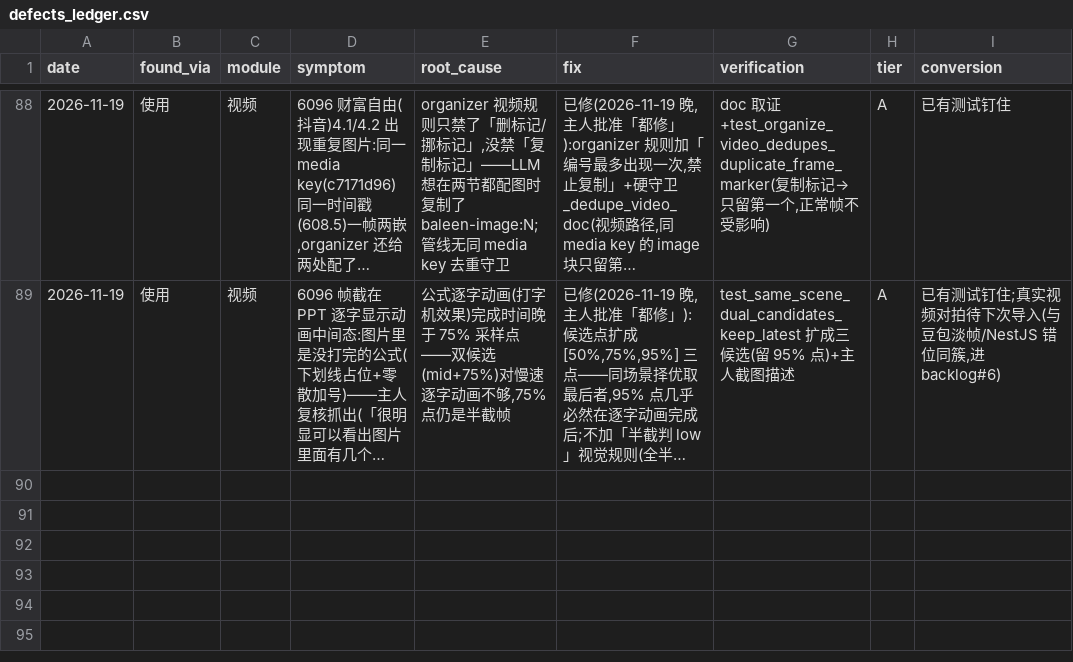
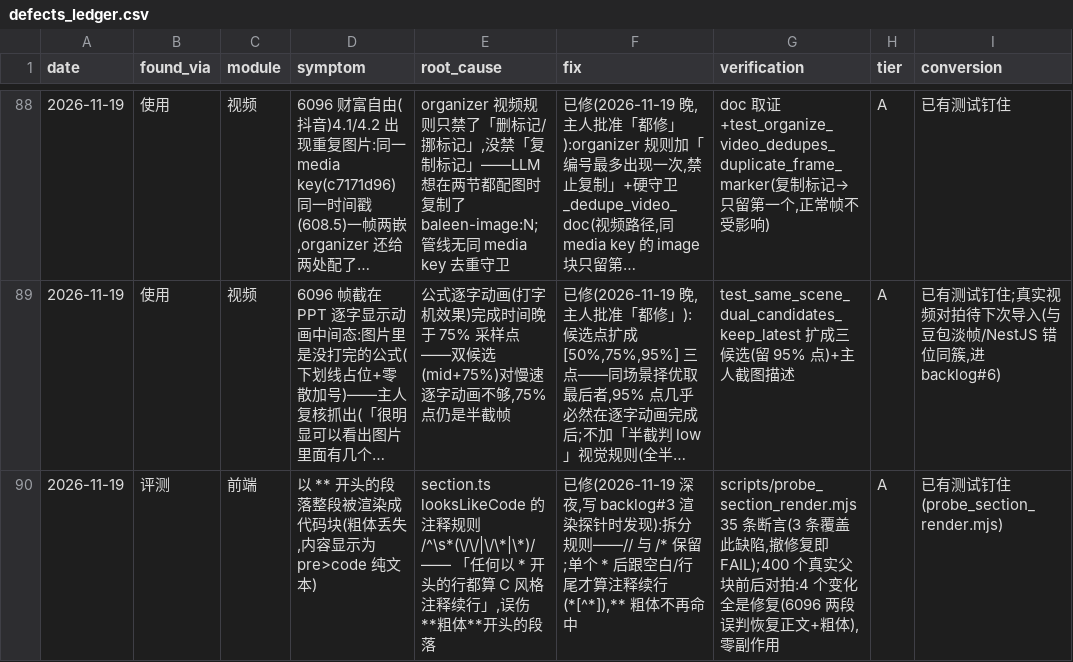
Before and after one commit to pmlpl/baleen, a CSV file: eval/analysis/defects_ledger.csv, drawn as a sheet; only a part is shown, gaps mark what is left out; long unchanged cells end in …; the diff names each change by its address in the sheet, - before the commit and + after, or states it on an @@ line.

Commit message:
feat(render): backlog#3 渲染回归探针(35 断言)+ 探针当场抓出一个真缺陷
backlog #3 落地:把 11-19 六连修 P0 的六个渲染分支第一次钉成自动化回归
(此前零自动化覆盖,全靠人工截图)。

scripts/probe_section_render.mjs(35 条断言):
- 六分支:围栏代码块/无序列表/有序列表/引用块/行内粗体/行内代码
- 易误伤边界:算式「3 * 4 * 5」不渲染成斜体、连字符「3-4 个」不是列表、
  单行「a | b」不是表格、未闭合围栏/反引号不吞后续
- 老笔记兼容 4 条(纯段落/<br>/空白裁剪)+ XSS 底线 3 条
- 范式照抄 probe_math_render.mjs:esbuild 打包 TS 纯函数到 node,
  零依赖(frontend 无测试框架,引 vitest 要动构建链)
- 修了探针自身的路径 bug:中文路径下 new URL().pathname 是 percent-encoded,
  改用 fileURLToPath

探针当天抓出真缺陷(A 档,台账 88→89):
- looksLikeCode 的注释规则 /^\s*(\/\/|\/\*|\*)/ 把任何以 * 开头的行
  都判成 C 风格注释续行 → 以粗体开头的段落整段被吞进 <pre>,粗体丢失
- 修法:拆两条——// 与 /* 保留;单个 * 后跟空白/行尾才算注释续行
  (^\s*\*(?!\*)(?:\s|$)),**粗体** 不再命中
- 400 个真实父块前后对拍:只有 4 个变化,全是修复——6096 财富自由
  两段「**案例一…**」「**假设情况**…」原本误判成代码块,现恢复正文+粗体
- 验过「退回旧代码即 FAIL」(3 条红)

台账 A 41/B 11/C 37=89,md 模式③补案;doc_lint ERROR 0。

```diff
--- a/eval/analysis/defects_ledger.csv
+++ b/eval/analysis/defects_ledger.csv
+row 90: 2026-11-19 | 评测 | 前端 | 以 ** 开头的段落整段被渲染成代码块(粗体丢失,内容显示为 pre>code 纯文本) | section.ts looksLikeCode 的注释规则 /^\s*(\/\/|\/\*|\*)/ —— 「任何以 * 开头的行都算 C 风格注释续行」,误伤 **粗体**开头的段落 | 已修(2026-11-19 深夜,写 backlog#3 渲染探针时发现):拆分规则——// 与 /* 保留;单个 * 后跟空白/行尾才算注释续行(*[^*]),** 粗体不再命中 | scripts/probe_section_render.mjs 35 条断言(3 条覆盖此缺陷,撤修复即 FAIL);400 个真实父块前后对拍:4 个变化全是修复(6096 两段误判恢复正文+粗体),零副作用 | A | 已有测试钉住(probe_section_render.mjs)
```
Also changed, not shown: 6 other files.
